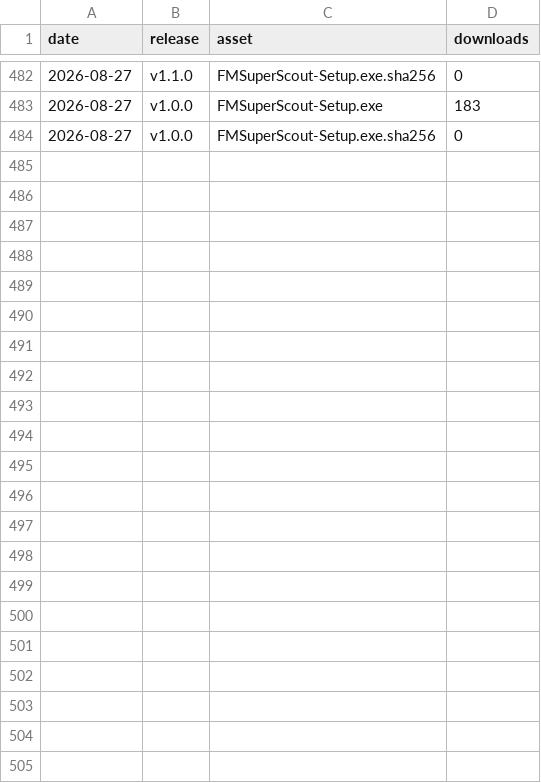
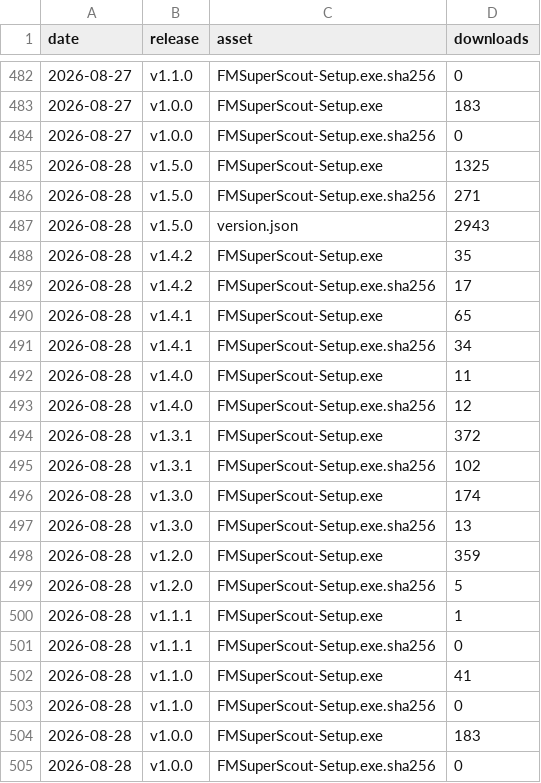
Before and after one commit to mavarobli/FMSuperScout, a CSV file: stats/downloads.csv, drawn as a sheet; only a part is shown, gaps mark what is left out.

```diff
--- a/stats/downloads.csv
+++ b/stats/downloads.csv
@@ -484 +484,22 @@ date,release,asset,downloads
 "2026-08-27","v1.0.0","FMSuperScout-Setup.exe.sha256","0"
+"2026-08-28","v1.5.0","FMSuperScout-Setup.exe","1325"
+"2026-08-28","v1.5.0","FMSuperScout-Setup.exe.sha256","271"
+"2026-08-28","v1.5.0","version.json","2943"
+"2026-08-28","v1.4.2","FMSuperScout-Setup.exe","35"
+"2026-08-28","v1.4.2","FMSuperScout-Setup.exe.sha256","17"
+"2026-08-28","v1.4.1","FMSuperScout-Setup.exe","65"
+"2026-08-28","v1.4.1","FMSuperScout-Setup.exe.sha256","34"
+"2026-08-28","v1.4.0","FMSuperScout-Setup.exe","11"
+"2026-08-28","v1.4.0","FMSuperScout-Setup.exe.sha256","12"
+"2026-08-28","v1.3.1","FMSuperScout-Setup.exe","372"
+"2026-08-28","v1.3.1","FMSuperScout-Setup.exe.sha256","102"
+"2026-08-28","v1.3.0","FMSuperScout-Setup.exe","174"
+"2026-08-28","v1.3.0","FMSuperScout-Setup.exe.sha256","13"
+"2026-08-28","v1.2.0","FMSuperScout-Setup.exe","359"
+"2026-08-28","v1.2.0","FMSuperScout-Setup.exe.sha256","5"
+"2026-08-28","v1.1.1","FMSuperScout-Setup.exe","1"
+"2026-08-28","v1.1.1","FMSuperScout-Setup.exe.sha256","0"
+"2026-08-28","v1.1.0","FMSuperScout-Setup.exe","41"
+"2026-08-28","v1.1.0","FMSuperScout-Setup.exe.sha256","0"
+"2026-08-28","v1.0.0","FMSuperScout-Setup.exe","183"
+"2026-08-28","v1.0.0","FMSuperScout-Setup.exe.sha256","0"
```
